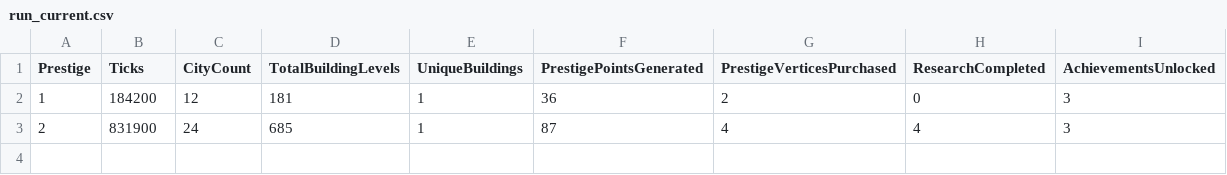
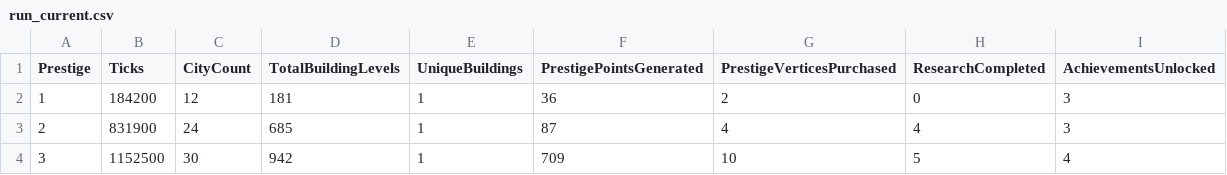
Before and after one commit to Danakh/SettlersOfIdlestan, a CSV file: SOITests/saves/run_current.csv, drawn as a sheet; the diff names each change by its address in the sheet, - before the commit and + after, or states it on an @@ line.

```diff
--- a/SOITests/saves/run_current.csv
+++ b/SOITests/saves/run_current.csv
+row 4: 3 | 1152500 | 30 | 942 | 1 | 709 | 10 | 5 | 4
```
Also changed, not shown: 2 other files.
